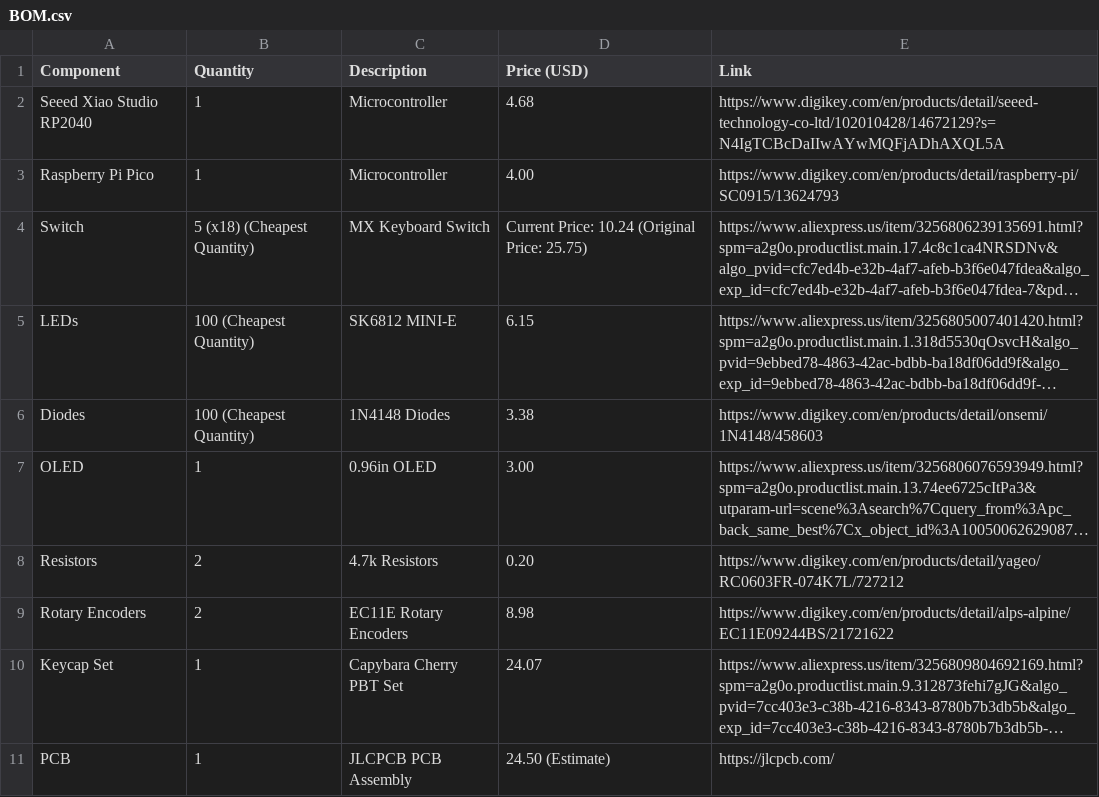
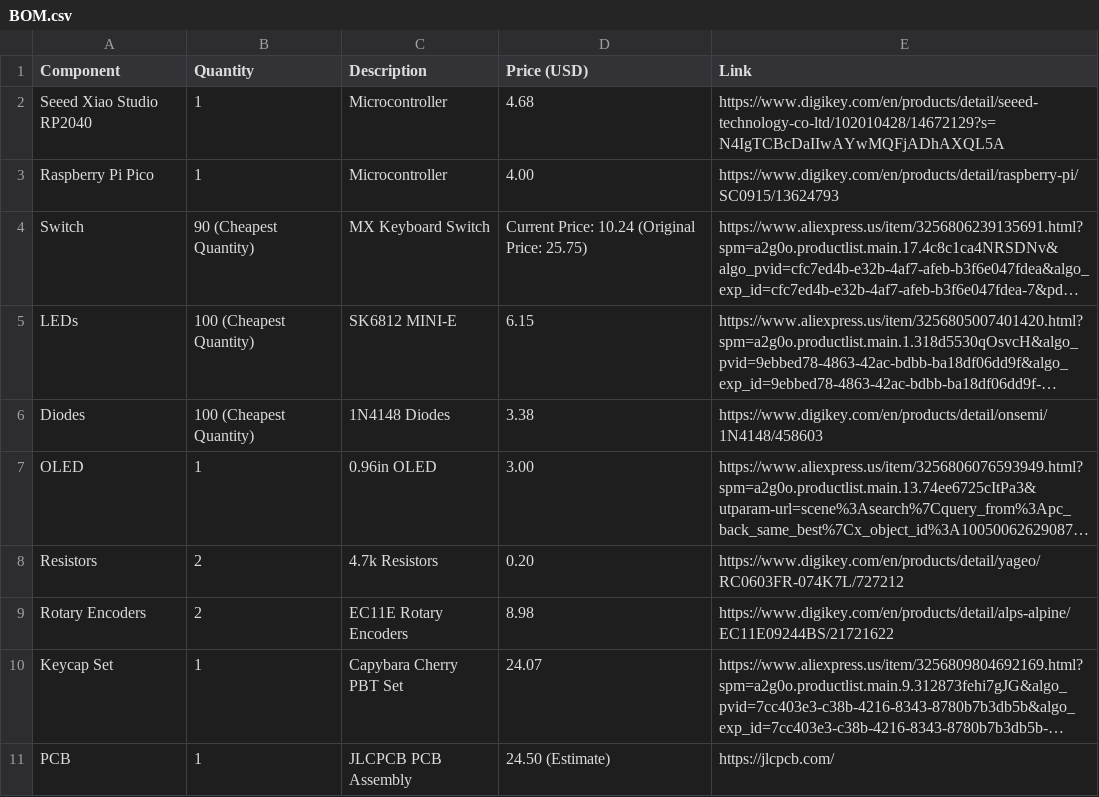
Before and after one commit to EasonYang7/CapyBoard, a CSV file: BOM.csv, drawn as a sheet; long unchanged cells end in …; the diff names each change by its address in the sheet, - before the commit and + after, or states it on an @@ line.

Commit message:
Update switch quantity and add new components

```diff
--- a/BOM.csv
+++ b/BOM.csv
-B4 (Quantity): 5 (x18) (Cheapest Quantity)
+B4 (Quantity): 90 (Cheapest Quantity)
```
